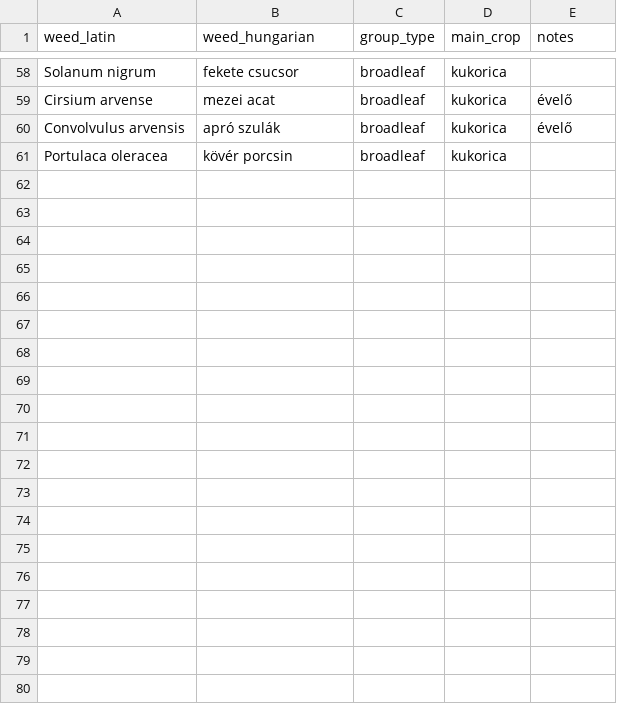
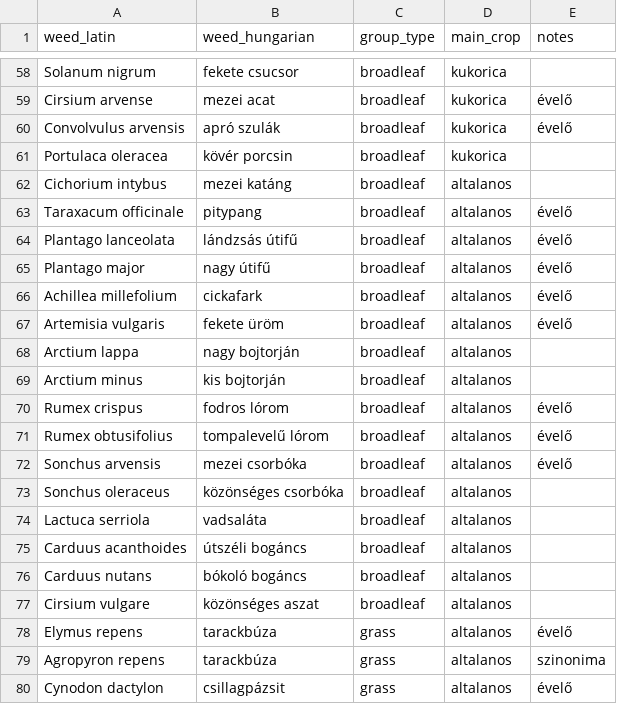
Before and after one commit to salacs1-wq/plant-diagnosis, a CSV file: weed_species_master.csv, drawn as a sheet; only a part is shown, gaps mark what is left out; the diff covers the shown part only.

Commit message:
add general field weed block

```diff
--- a/weed_species_master.csv
+++ b/weed_species_master.csv
@@ -61 +61,20 @@ Convolvulus arvensis,apró szulák,broadleaf,kukorica,évelő
 Portulaca oleracea,kövér porcsin,broadleaf,kukorica,
+Cichorium intybus,mezei katáng,broadleaf,altalanos,
+Taraxacum officinale,pitypang,broadleaf,altalanos,évelő
+Plantago lanceolata,lándzsás útifű,broadleaf,altalanos,évelő
+Plantago major,nagy útifű,broadleaf,altalanos,évelő
+Achillea millefolium,cickafark,broadleaf,altalanos,évelő
+Artemisia vulgaris,fekete üröm,broadleaf,altalanos,évelő
+Arctium lappa,nagy bojtorján,broadleaf,altalanos,
+Arctium minus,kis bojtorján,broadleaf,altalanos,
+Rumex crispus,fodros lórom,broadleaf,altalanos,évelő
+Rumex obtusifolius,tompalevelű lórom,broadleaf,altalanos,évelő
+Sonchus arvensis,mezei csorbóka,broadleaf,altalanos,évelő
+Sonchus oleraceus,közönséges csorbóka,broadleaf,altalanos,
+Lactuca serriola,vadsaláta,broadleaf,altalanos,
+Carduus acanthoides,útszéli bogáncs,broadleaf,altalanos,
+Carduus nutans,bókoló bogáncs,broadleaf,altalanos,
+Cirsium vulgare,közönséges aszat,broadleaf,altalanos,
+Elymus repens,tarackbúza,grass,altalanos,évelő
+Agropyron repens,tarackbúza,grass,altalanos,szinonima
+Cynodon dactylon,csillagpázsit,grass,altalanos,évelő
```
Also changed, not shown: 12 added rows elsewhere in this file.
